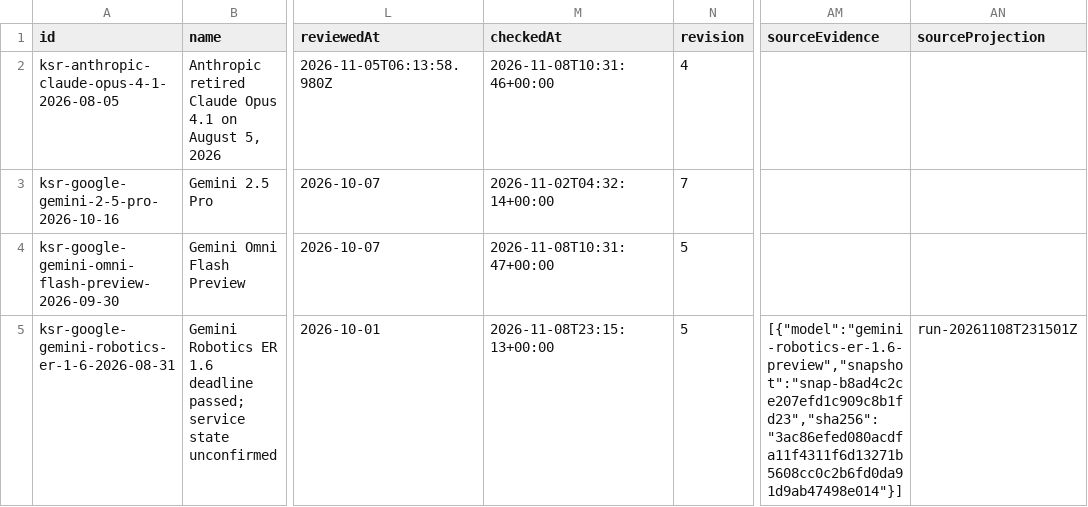
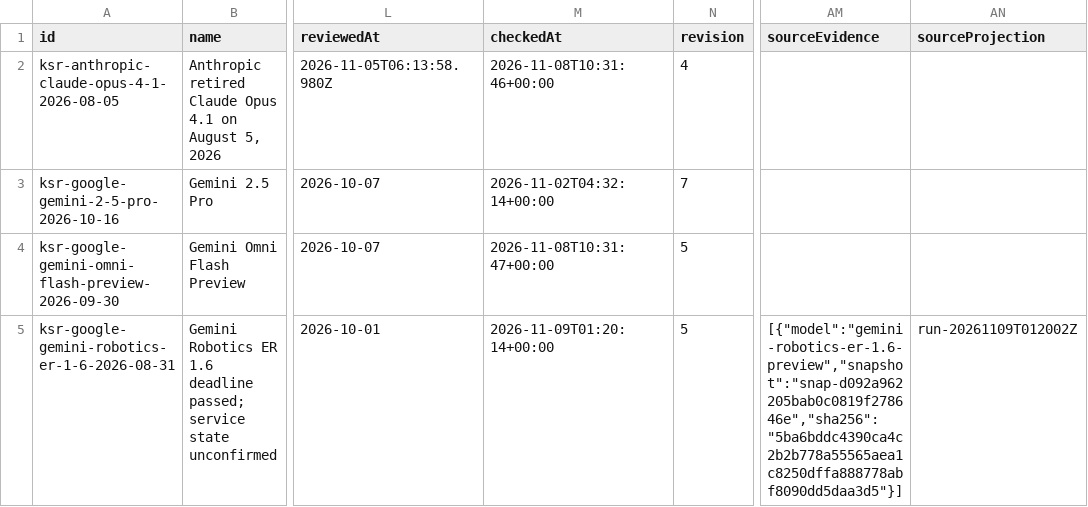
Before and after one commit to kingy-ai/open-data, a CSV file: datasets/kingy-ai-shutdowns-and-deadlines/deadlines.csv, drawn as a sheet; only a part is shown, gaps mark what is left out; the diff covers the shown part only; the diff names each change by its address in the sheet, - before the commit and + after, or states it on an @@ line.

```diff
--- a/datasets/kingy-ai-shutdowns-and-deadlines/deadlines.csv
+++ b/datasets/kingy-ai-shutdowns-and-deadlines/deadlines.csv
-M5 (checkedAt): 2026-11-08T23:15:13+00:00
+M5 (checkedAt): 2026-11-09T01:20:14+00:00
-AM5 (sourceEvidence): [{"model":"gemini-robotics-er-1.6-preview","snapshot":"snap-b8ad4c2ce207efd1c909c8b1fd23","sha256":"3ac86efed080acdfa11f4311f6d13271b5608cc0c2b6fd0da91d9ab47498e014"}]
+AM5 (sourceEvidence): [{"model":"gemini-robotics-er-1.6-preview","snapshot":"snap-d092a962205bab0c0819f278646e","sha256":"5ba6bddc4390ca4c2b2b778a55565aea1c8250dffa888778abf8090dd5daa3d5"}]
-AN5 (sourceProjection): run-20261108T231501Z
+AN5 (sourceProjection): run-20261109T012002Z
```
Also changed, not shown: 3 edited cells elsewhere in this file, 5 other files.
